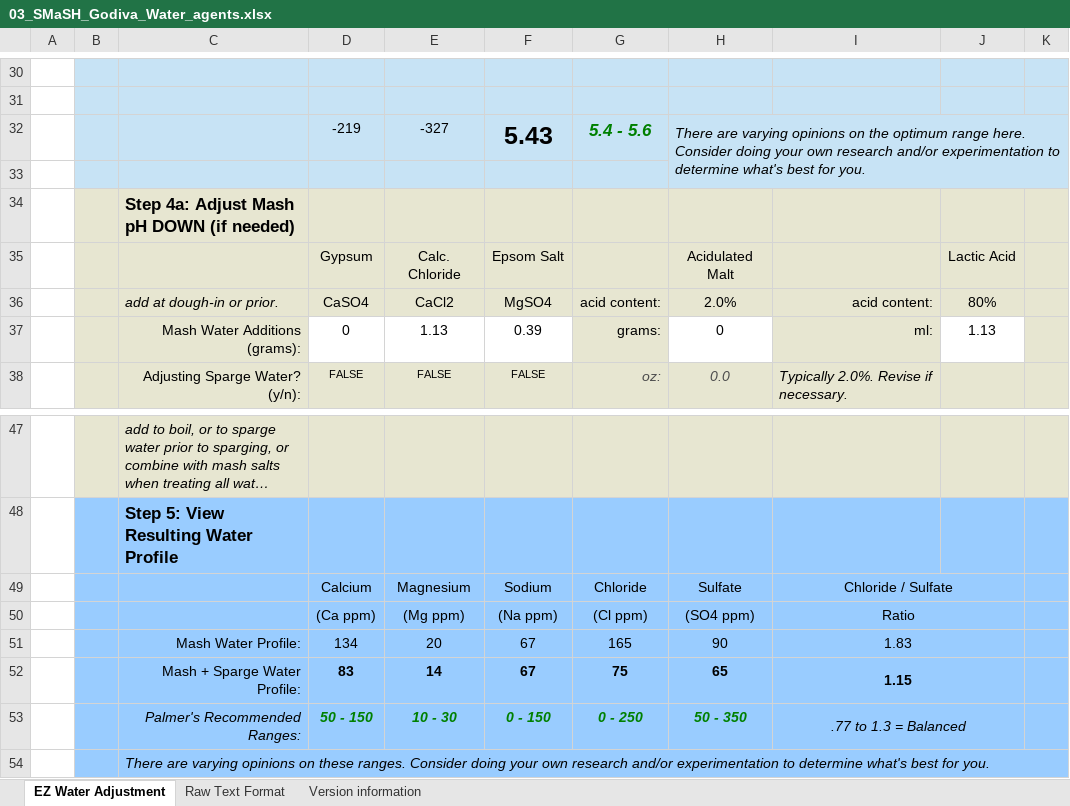
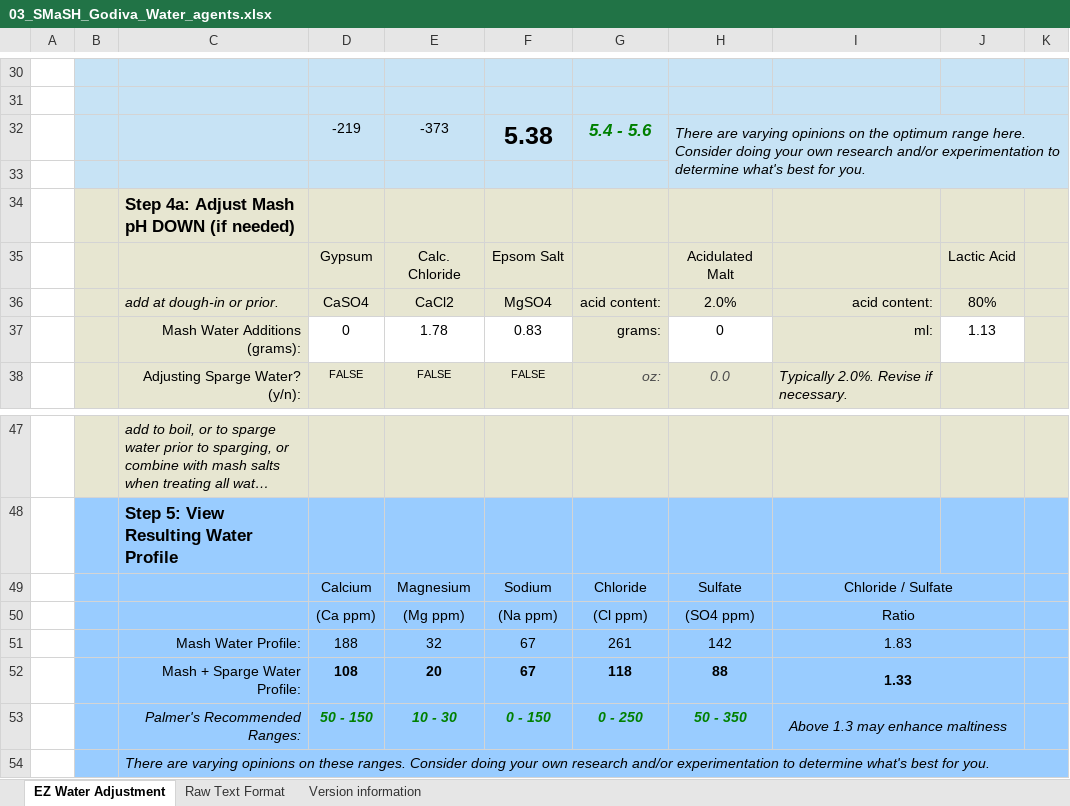
Before and after one commit to lambert/TTO, an Excel workbook: docs/homebrewing/recipes/03_SMaSH_Godiva/03_SMaSH_Godiva_Water_agents.xlsx, sheet EZ Water Adjustment, drawn as a sheet; only a part is shown, gaps mark what is left out; long unchanged cells end in …; values as stored, in another font and other column widths than the file's, no borders; charts and pictures and conditional formats not drawn; removed rows and columns are numbered as before the commit, all else as after; the diff names each change by its address in the sheet, - before the commit and + after, or states it on an @@ line.

```diff
--- a/docs/homebrewing/recipes/03_SMaSH_Godiva/03_SMaSH_Godiva_Water_agents.xlsx (sheet EZ Water Adjustment)
+++ b/docs/homebrewing/recipes/03_SMaSH_Godiva/03_SMaSH_Godiva_Water_agents.xlsx (sheet EZ Water Adjustment)
-E32: -327
+E32: -373
-F32: 5.43
+F32: 5.38
-E37: 1.13
+E37: 1.78
-F37: 0.39
+F37: 0.83
-row 51:  |  | Mash Water Profile: | 134 | 20 | 67 | 165 | 90 | 1.83
-row 52:  |  | Mash + Sparge Water Profile: | 83 | 14 | 67 | 75 | 65 | 1.15
+row 51:  |  | Mash Water Profile: | 188 | 32 | 67 | 261 | 142 | 1.83
+row 52:  |  | Mash + Sparge Water Profile: | 108 | 20 | 67 | 118 | 88 | 1.33
-I53: .77 to 1.3 = Balanced
+I53: Above 1.3 may enhance maltiness
```
Also changed, not shown: sheet Raw Text Format, 4 other files.
